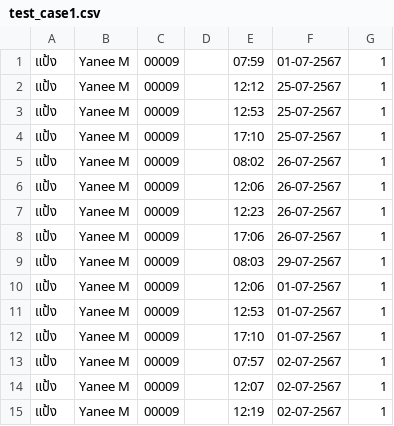
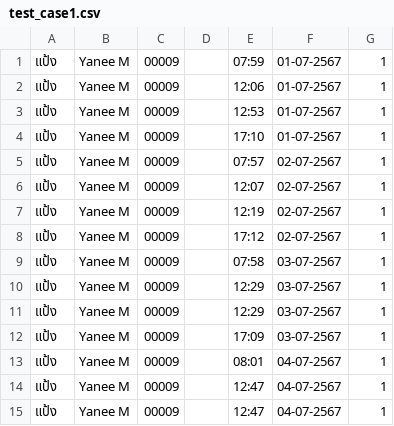
Before and after one commit to beirbear/PayOffCalC, a CSV file: test_case1.csv, drawn as a sheet; only a part is shown; the shorter side is filled out with more unchanged rows; the diff covers the shown part only.

```diff
--- a/test_case1.csv
+++ b/test_case1.csv
@@ -1,10 +1,2 @@
 แป้ง,Yanee M,00009,,07:59,01-07-2567,1,
-แป้ง,Yanee M,00009,,12:12,25-07-2567,1,
-แป้ง,Yanee M,00009,,12:53,25-07-2567,1,
-แป้ง,Yanee M,00009,,17:10,25-07-2567,1,
-แป้ง,Yanee M,00009,,08:02,26-07-2567,1,
-แป้ง,Yanee M,00009,,12:06,26-07-2567,1,
-แป้ง,Yanee M,00009,,12:23,26-07-2567,1,
-แป้ง,Yanee M,00009,,17:06,26-07-2567,1,
-แป้ง,Yanee M,00009,,08:03,29-07-2567,1,
 แป้ง,Yanee M,00009,,12:06,01-07-2567,1,
```
Also changed, not shown: 23 removed rows elsewhere in this file, 1 other file.
